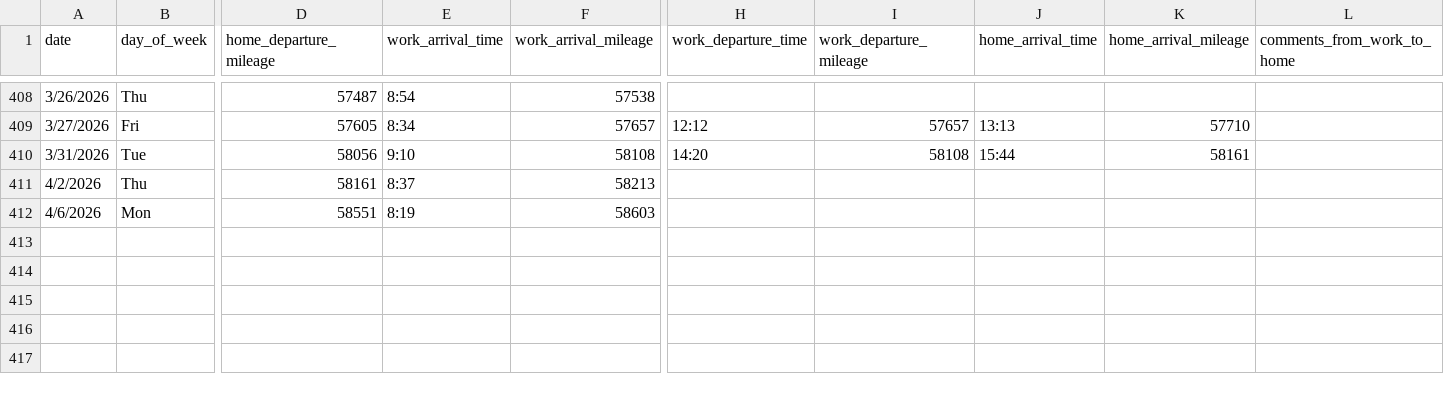
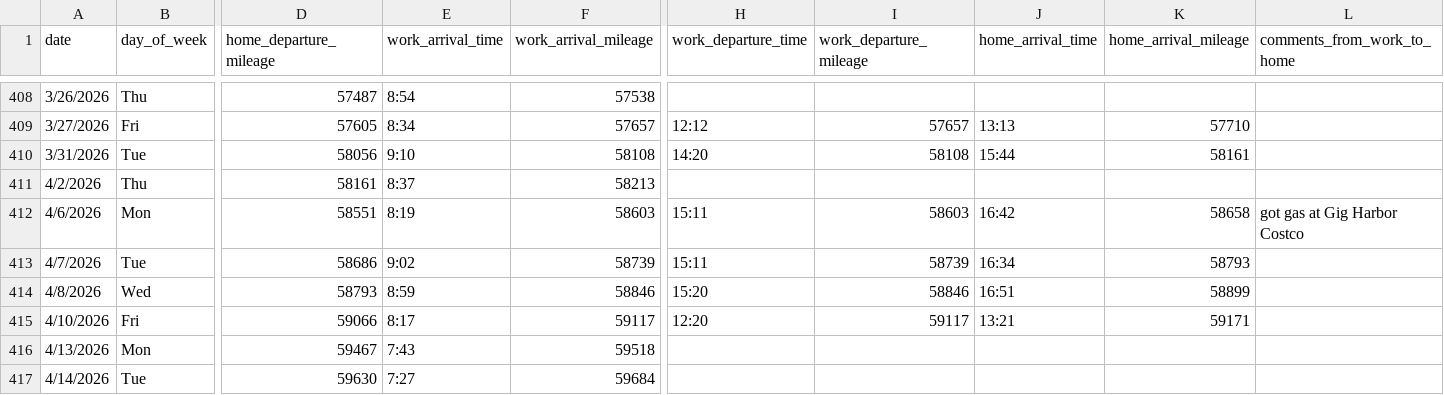
Before and after one commit to jahearn3/commuting, a CSV file: commuting_port_orchard_driving.csv, drawn as a sheet; only a part is shown, gaps mark what is left out; rows hold the shown columns only; the diff names each change by its address in the sheet, - before the commit and + after, or states it on an @@ line.

```diff
--- a/commuting_port_orchard_driving.csv
+++ b/commuting_port_orchard_driving.csv
-H412 (work_departure_time): (empty)
+H412 (work_departure_time): 15:11
-I412 (work_departure_mileage): (empty)
+I412 (work_departure_mileage): 58603
-J412 (home_arrival_time): (empty)
+J412 (home_arrival_time): 16:42
-K412 (home_arrival_mileage): (empty)
+K412 (home_arrival_mileage): 58658
-L412 (comments_from_work_to_home): (empty)
+L412 (comments_from_work_to_home): got gas at Gig Harbor Costco
+row 413: 4/7/2026 | Tue | 58686 | 9:02 | 58739 | 15:11 | 58739 | 16:34 | 58793
+row 414: 4/8/2026 | Wed | 58793 | 8:59 | 58846 | 15:20 | 58846 | 16:51 | 58899
+row 415: 4/10/2026 | Fri | 59066 | 8:17 | 59117 | 12:20 | 59117 | 13:21 | 59171
+row 416: 4/13/2026 | Mon | 59467 | 7:43 | 59518
+row 417: 4/14/2026 | Tue | 59630 | 7:27 | 59684
```
Also changed, not shown: 25 other files.
